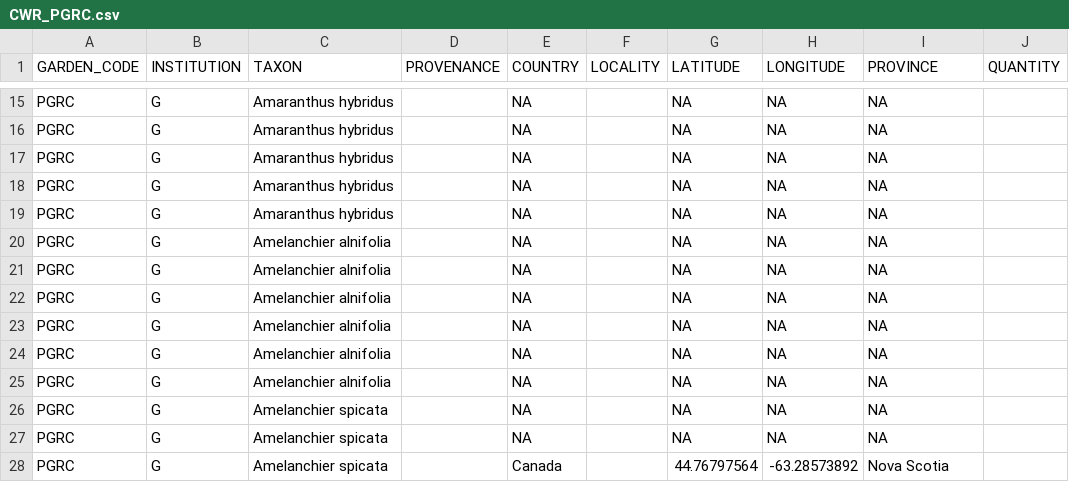
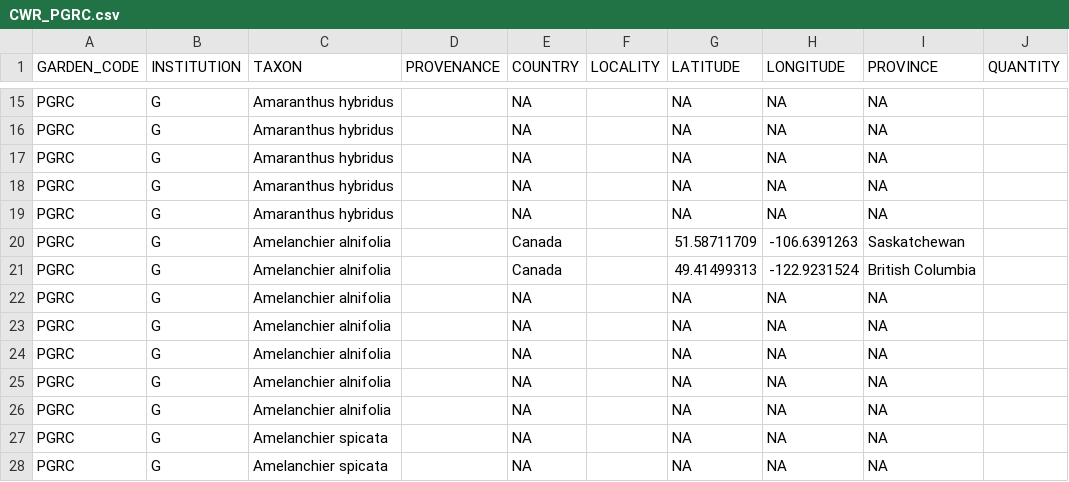
Before and after one commit to jensculrich/Canadian_CWR_inventory_and_conservation, a CSV file: Garden_PGRC_Data/filtered_data/CWR_PGRC.csv, drawn as a sheet; only a part is shown, gaps mark what is left out; the shorter side is filled out with more unchanged rows.

Commit message:
update data with new species distributions

```diff
--- a/Garden_PGRC_Data/filtered_data/CWR_PGRC.csv
+++ b/Garden_PGRC_Data/filtered_data/CWR_PGRC.csv
@@ -19,3 +19,4 @@ PGRC,G,Amaranthus hybridus,,NA,,NA,NA,NA,
 PGRC,G,Amaranthus hybridus,,NA,,NA,NA,NA,
-PGRC,G,Amelanchier alnifolia,,NA,,NA,NA,NA,
+PGRC,G,Amelanchier alnifolia,,Canada,,51.58711709,-106.6391263,Saskatchewan,
+PGRC,G,Amelanchier alnifolia,,Canada,,49.41499313,-122.9231524,British Columbia,
 PGRC,G,Amelanchier alnifolia,,NA,,NA,NA,NA,
```
Also changed, not shown: 34 other files.
